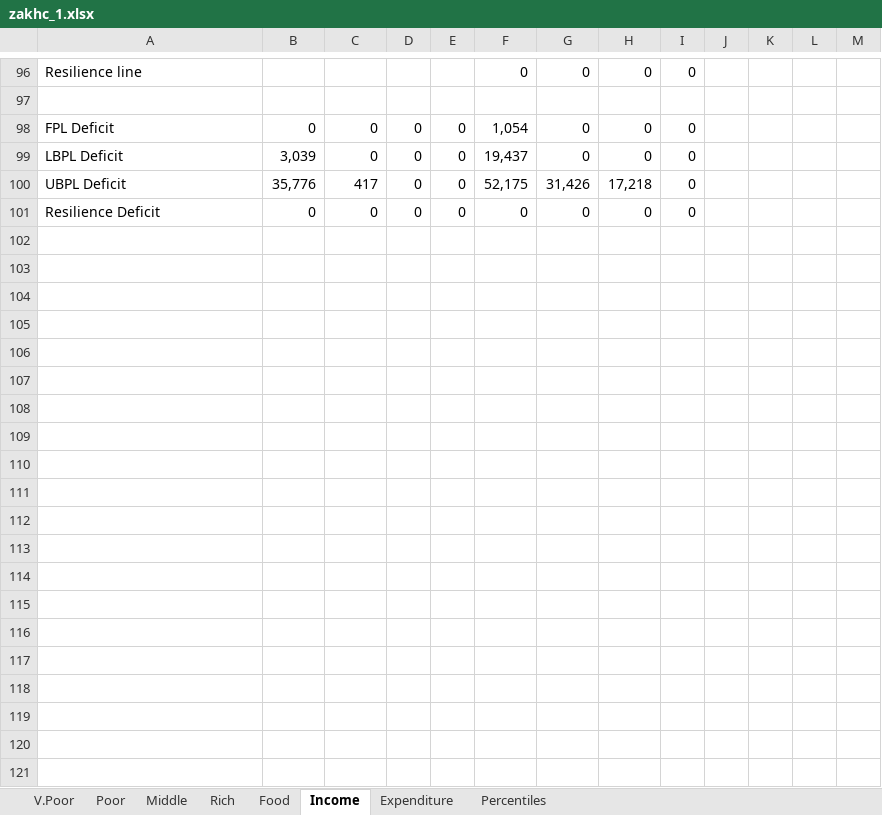
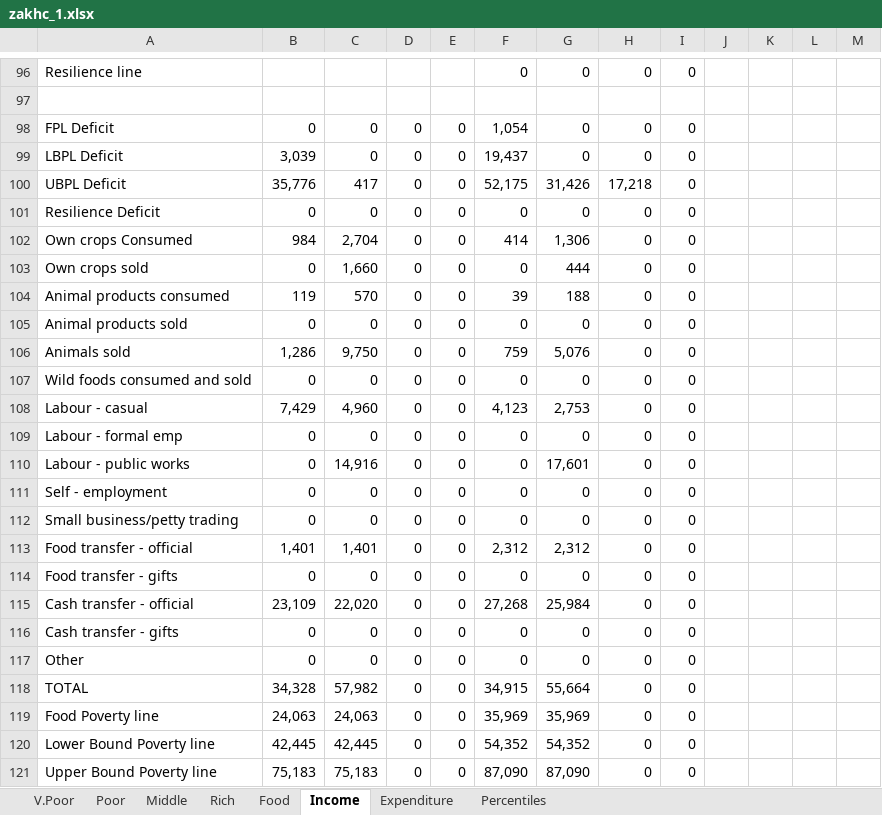
Before and after one commit to CharlesRethman/HEA-Analysis-ZA-2016, an Excel workbook: spreadsheets/zakhc_1.xlsx, sheet Income, drawn as a sheet; only a part is shown, gaps mark what is left out; values as stored, in another font and other column widths than the file's, no borders; charts and pictures not drawn; rows hold the shown columns only; the diff covers the shown part only; the diff names each change by its address in the sheet, - before the commit and + after, or states it on an @@ line.

```diff
--- a/spreadsheets/zakhc_1.xlsx (sheet Income)
+++ b/spreadsheets/zakhc_1.xlsx (sheet Income)
+row 102: Own crops Consumed | 984 | 2,704 | 0 | 0 | 414 | 1,306 | 0 | 0
+row 103: Own crops sold | 0 | 1,660 | 0 | 0 | 0 | 444 | 0 | 0
+row 104: Animal products consumed | 119 | 570 | 0 | 0 | 39 | 188 | 0 | 0
+row 105: Animal products sold | 0 | 0 | 0 | 0 | 0 | 0 | 0 | 0
+row 106: Animals sold | 1,286 | 9,750 | 0 | 0 | 759 | 5,076 | 0 | 0
+row 107: Wild foods consumed and sold | 0 | 0 | 0 | 0 | 0 | 0 | 0 | 0
+row 108: Labour - casual | 7,429 | 4,960 | 0 | 0 | 4,123 | 2,753 | 0 | 0
+row 109: Labour - formal emp | 0 | 0 | 0 | 0 | 0 | 0 | 0 | 0
+row 110: Labour - public works | 0 | 14,916 | 0 | 0 | 0 | 17,601 | 0 | 0
+row 111: Self - employment | 0 | 0 | 0 | 0 | 0 | 0 | 0 | 0
+row 112: Small business/petty trading | 0 | 0 | 0 | 0 | 0 | 0 | 0 | 0
+row 113: Food transfer - official | 1,401 | 1,401 | 0 | 0 | 2,312 | 2,312 | 0 | 0
+row 114: Food transfer - gifts | 0 | 0 | 0 | 0 | 0 | 0 | 0 | 0
+row 115: Cash transfer - official | 23,109 | 22,020 | 0 | 0 | 27,268 | 25,984 | 0 | 0
+row 116: Cash transfer - gifts | 0 | 0 | 0 | 0 | 0 | 0 | 0 | 0
+row 117: Other | 0 | 0 | 0 | 0 | 0 | 0 | 0 | 0
+row 118: TOTAL | 34,328 | 57,982 | 0 | 0 | 34,915 | 55,664 | 0 | 0
+row 119: Food Poverty line | 24,063 | 24,063 | 0 | 0 | 35,969 | 35,969 | 0 | 0
+row 120: Lower Bound Poverty line | 42,445 | 42,445 | 0 | 0 | 54,352 | 54,352 | 0 | 0
+row 121: Upper Bound Poverty line | 75,183 | 75,183 | 0 | 0 | 87,090 | 87,090 | 0 | 0
```
Also changed, not shown: 10 added rows elsewhere in this sheet, sheet V.Poor, sheet Poor, charts or pictures, 2 other files.
